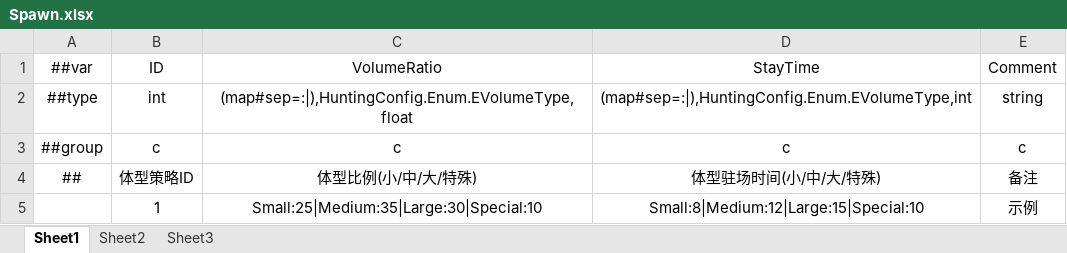
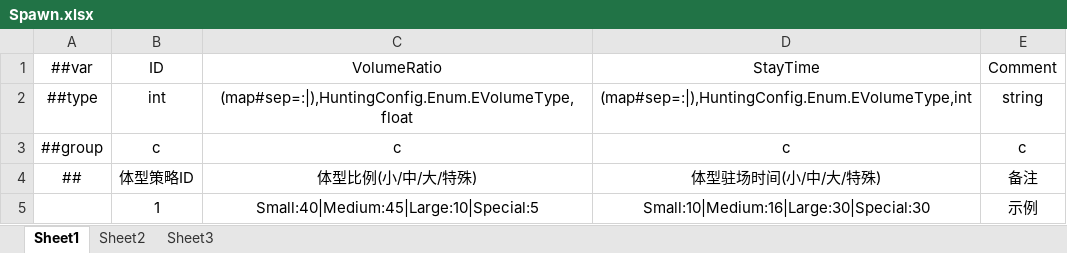
Before and after one commit to greenballyjq/HuntingConfig, an Excel workbook: Datas/Spawn.xlsx, sheet Sheet1, drawn as a sheet; values as stored, in another font and other column widths than the file's, no borders; the diff names each change by its address in the sheet, - before the commit and + after, or states it on an @@ line.

```diff
--- a/Datas/Spawn.xlsx (sheet Sheet1)
+++ b/Datas/Spawn.xlsx (sheet Sheet1)
-C5 (VolumeRatio): Small:25|Medium:35|Large:30|Special:10
+C5 (VolumeRatio): Small:40|Medium:45|Large:10|Special:5
-D5 (StayTime): Small:8|Medium:12|Large:15|Special:10
+D5 (StayTime): Small:10|Medium:16|Large:30|Special:30
```
Also changed, not shown: 1 other file.
